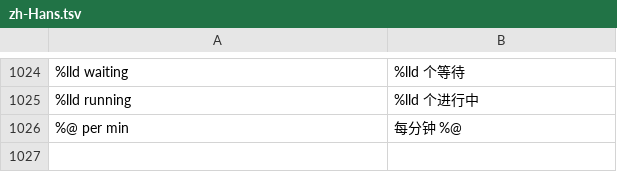
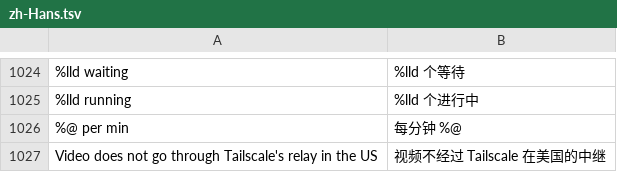
Before and after one commit to jonthomason/torrbaby, a TSV file: localization/zh-Hans.tsv, drawn as a sheet; only a part is shown, gaps mark what is left out; the diff names each change by its address in the sheet, - before the commit and + after, or states it on an @@ line.

```diff
--- a/localization/zh-Hans.tsv
+++ b/localization/zh-Hans.tsv
+row 1027: Video does not go through Tailscale's relay in the US | 视频不经过 Tailscale 在美国的中继
```
Also changed, not shown: 7 other files.
